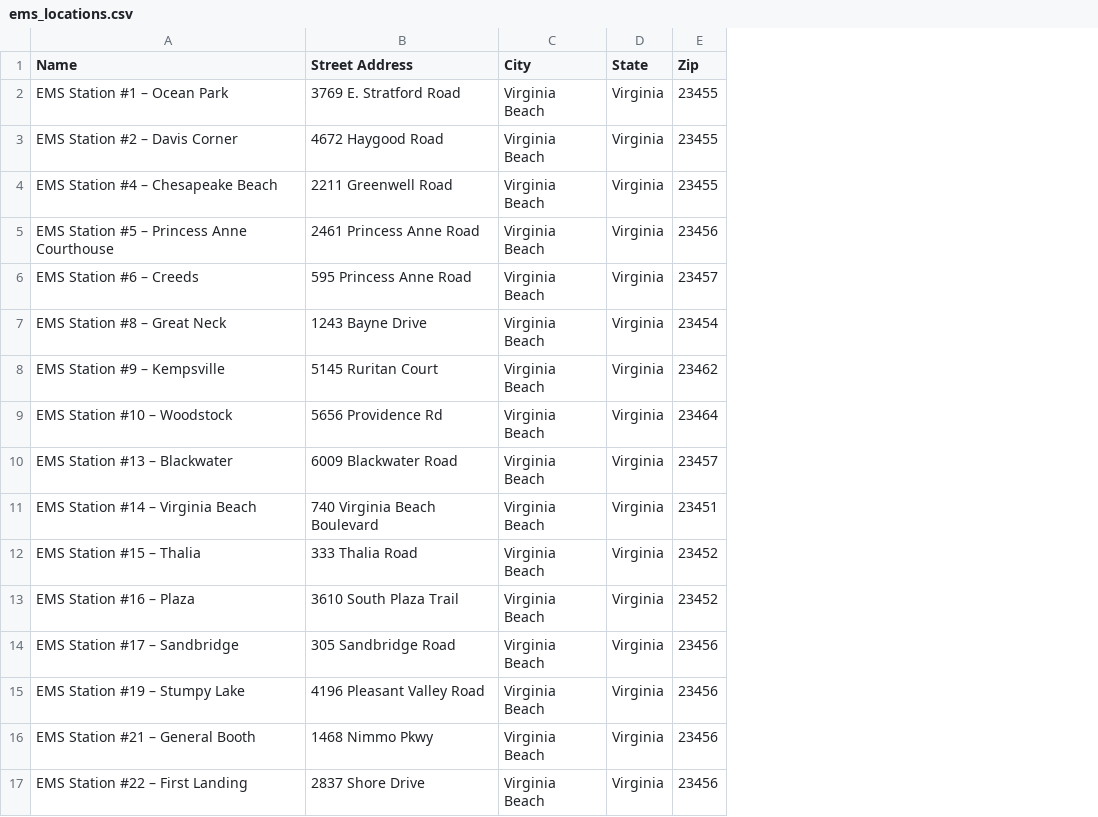
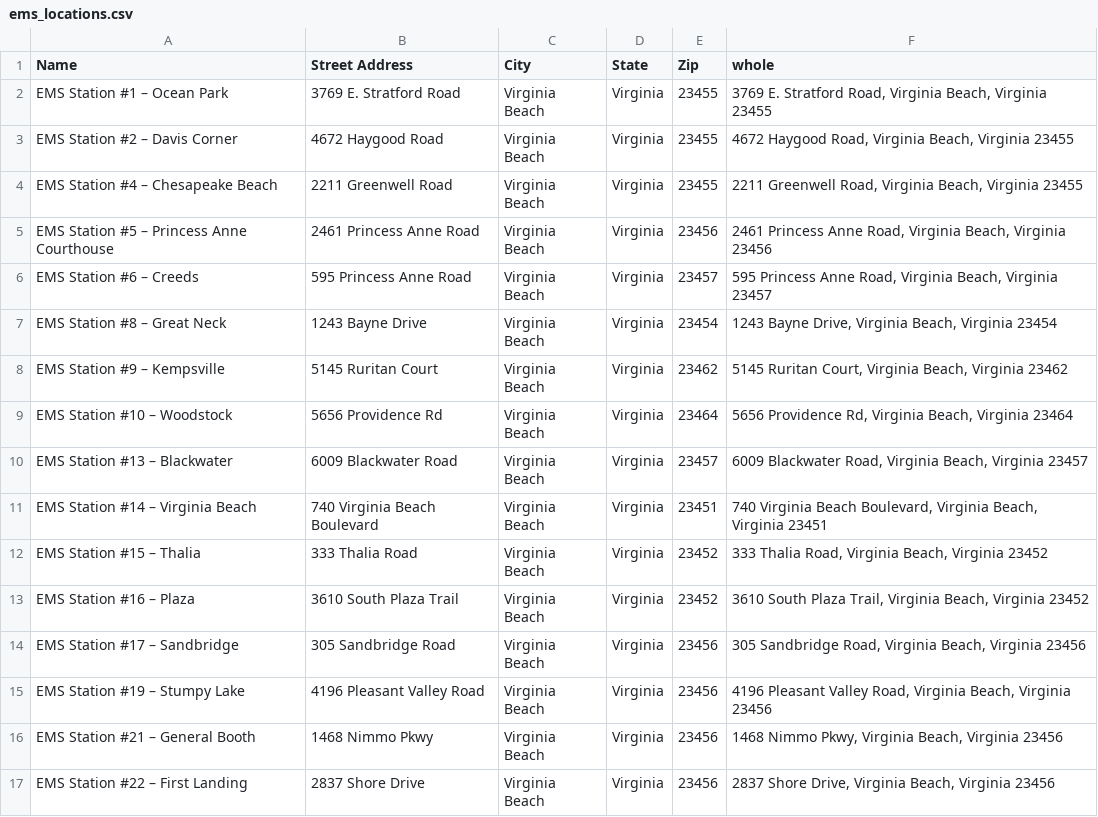
Before and after one commit to seungleedavidpark/Predicting-EMS-calls-Response-Time-in-Virginia-Beach, a CSV file: ems_locations.csv, drawn as a sheet; the diff names each change by its address in the sheet, - before the commit and + after, or states it on an @@ line.

```diff
--- a/ems_locations.csv
+++ b/ems_locations.csv
+column F (whole), rows 2-17: 3769 E. Stratford Road, Virginia Beach, Virginia 23455 | 4672 Haygood Road, Virginia Beach, Virginia 23455 | 2211 Greenwell Road, Virginia Beach, Virginia 23455 | 2461 Princess Anne Road, Virginia Beach, Virginia 23456 | 595 Princess Anne Road, Virginia Beach, Virginia 23457 | 1243 Bayne Drive, Virginia Beach, Virginia 23454 | 5145 Ruritan Court, Virginia Beach, Virginia 23462 | 5656 Providence Rd, Virginia Beach, Virginia 23464 | 6009 Blackwater Road, Virginia Beach, Virginia 23457 | 740 Virginia Beach Boulevard, Virginia Beach, Virginia 23451 | 333 Thalia Road, Virginia Beach, Virginia 23452 | 3610 South Plaza Trail, Virginia Beach, Virginia 23452 | 305 Sandbridge Road, Virginia Beach, Virginia 23456 | 4196 Pleasant Valley Road, Virginia Beach, Virginia 23456 | 1468 Nimmo Pkwy, Virginia Beach, Virginia 23456 | 2837 Shore Drive, Virginia Beach, Virginia 23456
```
Also changed, not shown: 20 other files.
